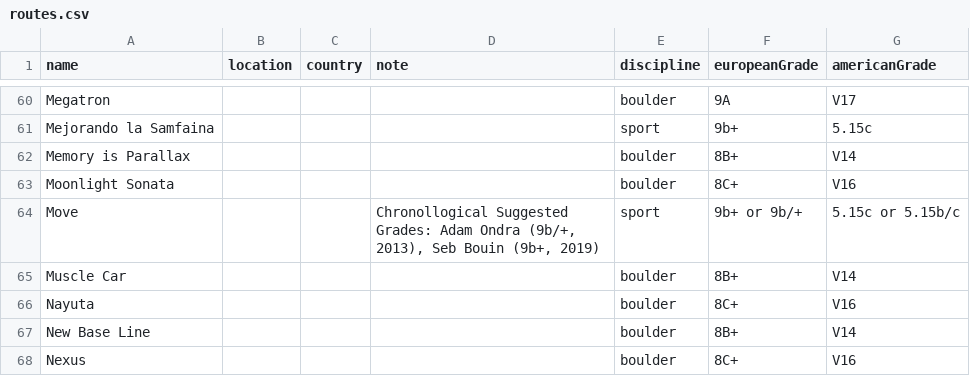
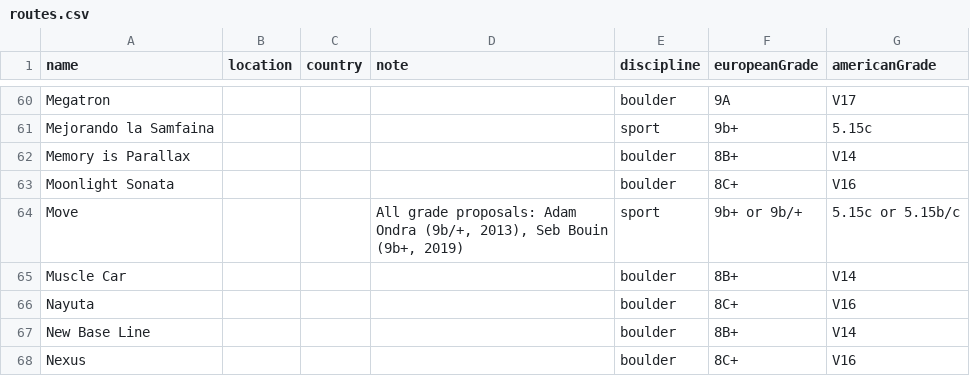
Before and after one commit to Qaytar/hardestClimbs, a CSV file: server/seedDB/routes.csv, drawn as a sheet; only a part is shown, gaps mark what is left out; the diff covers the shown part only.

```diff
--- a/server/seedDB/routes.csv
+++ b/server/seedDB/routes.csv
@@ -63,3 +63,3 @@ Memory is Parallax,,,,boulder,8B+,V14
 Moonlight Sonata,,,,boulder,8C+,V16
-Move,,,"Chronollogical Suggested Grades: Adam Ondra (9b/+, 2013), Seb Bouin (9b+, 2019)",sport,9b+ or 9b/+,5.15c or 5.15b/c
+Move,,,"All grade proposals:  Adam Ondra (9b/+, 2013),  Seb Bouin (9b+, 2019)",sport,9b+ or 9b/+,5.15c or 5.15b/c
 Muscle Car,,,,boulder,8B+,V14
```
Also changed, not shown: 6 edited cells elsewhere in this file, 7 other files.
